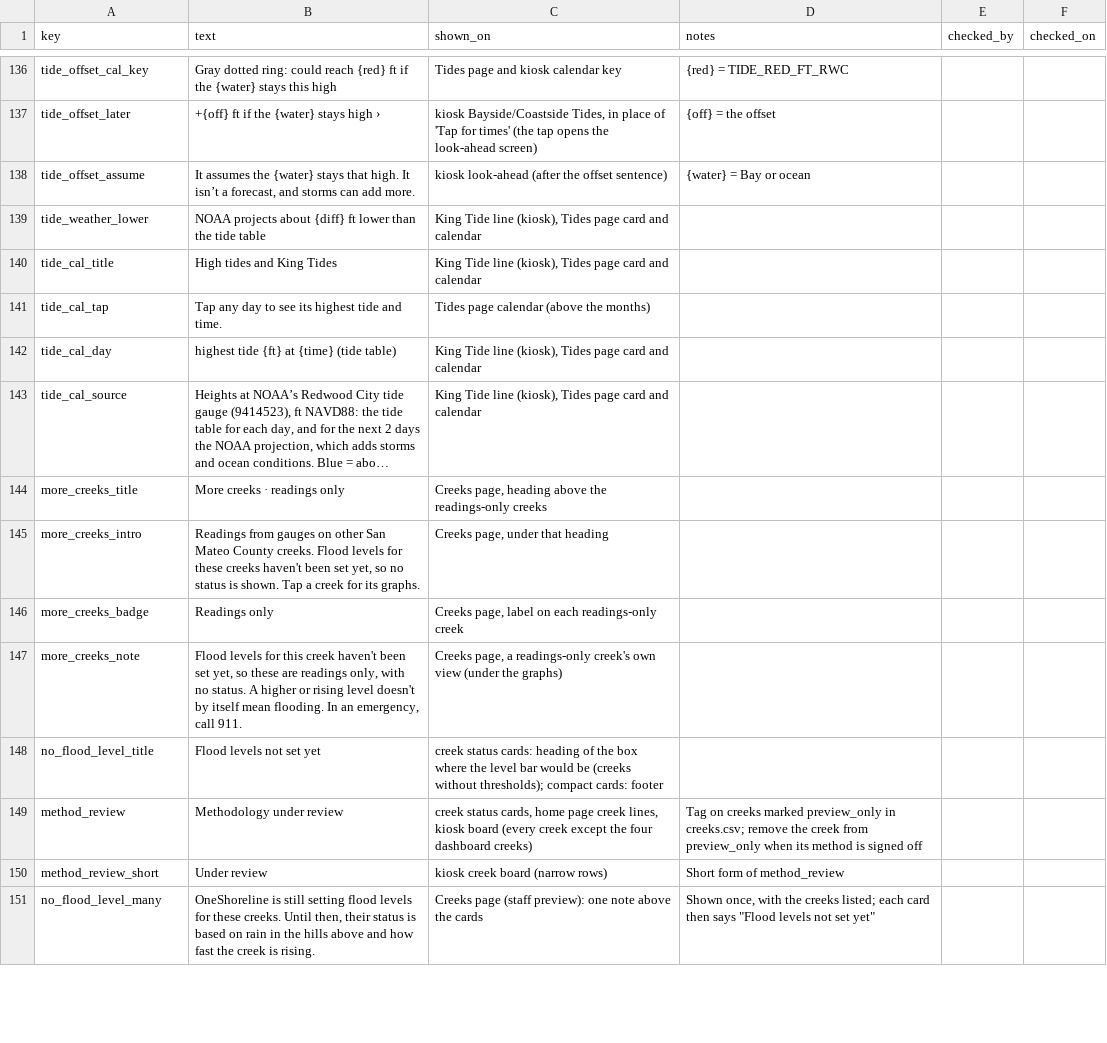
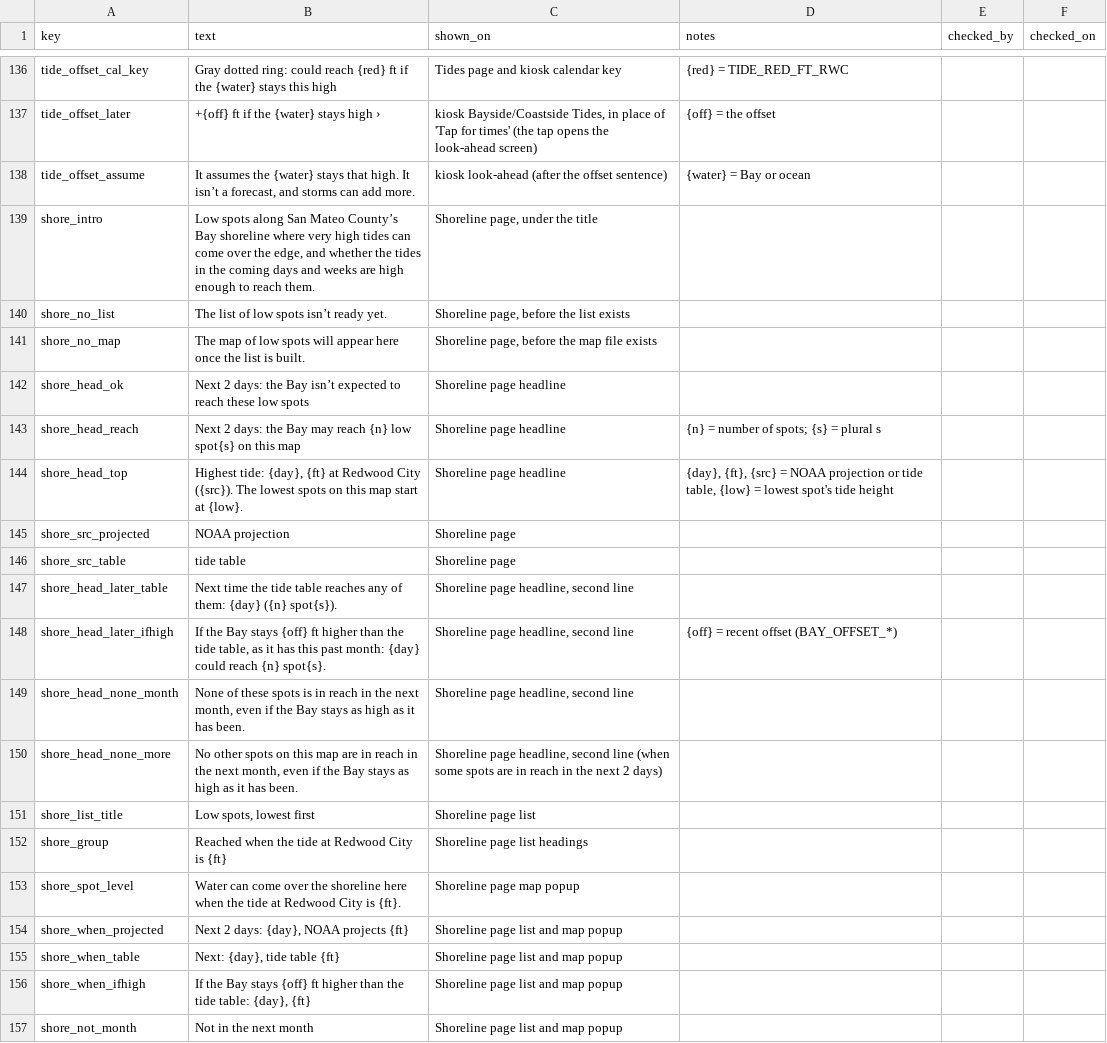
Before and after one commit to OneShorelineSMC/oneshorelinefews, a CSV file: lookups/display_text.csv, drawn as a sheet; only a part is shown, gaps mark what is left out; the shorter side is filled out with more unchanged rows; long unchanged cells end in …; the diff covers the shown part only.

```diff
--- a/lookups/display_text.csv
+++ b/lookups/display_text.csv
@@ -138 +138,20 @@ tide_offset_later,+{off} ft if the {water} stays high ›,"kiosk Bayside/Coastsi
 tide_offset_assume,"It assumes the {water} stays that high. It isn’t a forecast, and storms can add more.",kiosk look-ahead (after the offset sentence),{water} = Bay or ocean,,
+shore_intro,"Low spots along San Mateo County’s Bay shoreline where very high tides can come over the edge, and whether the tides in the coming days and weeks are high enough to reach them.","Shoreline page, under the title",,,
+shore_no_list,The list of low spots isn’t ready yet.,"Shoreline page, before the list exists",,,
+shore_no_map,The map of low spots will appear here once the list is built.,"Shoreline page, before the map file exists",,,
+shore_head_ok,Next 2 days: the Bay isn’t expected to reach these low spots,Shoreline page headline,,,
+shore_head_reach,Next 2 days: the Bay may reach {n} low spot{s} on this map,Shoreline page headline,{n} = number of spots; {s} = plural s,,
+shore_head_top,"Highest tide: {day}, {ft} at Redwood City ({src}). The lowest spots on this map start at {low}.",Shoreline page headline,"{day}, {ft}, {src} = NOAA projection or tide table, {low} = lowest spot's tide height",,
+shore_src_projected,NOAA projection,Shoreline page,,,
+shore_src_table,tide table,Shoreline page,,,
+shore_head_later_table,Next time the tide table reaches any of them: {day} ({n} spot{s}).,"Shoreline page headline, second line",,,
+shore_head_later_ifhigh,"If the Bay stays {off} ft higher than the tide table, as it has this past month: {day} could reach {n} spot{s}.","Shoreline page headline, second line",{off} = recent offset (BAY_OFFSET_*),,
+shore_head_none_month,"None of these spots is in reach in the next month, even if the Bay stays as high as it has been.","Shoreline page headline, second line",,,
+shore_head_none_more,"No other spots on this map are in reach in the next month, even if the Bay stays as high as it has been.","Shoreline page headline, second line (when some spots are in reach in the next 2 days)",,,
+shore_list_title,"Low spots, lowest first",Shoreline page list,,,
+shore_group,Reached when the tide at Redwood City is {ft},Shoreline page list headings,,,
+shore_spot_level,Water can come over the shoreline here when the tide at Redwood City is {ft}.,Shoreline page map popup,,,
+shore_when_projected,"Next 2 days: {day}, NOAA projects {ft}",Shoreline page list and map popup,,,
+shore_when_table,"Next: {day}, tide table {ft}",Shoreline page list and map popup,,,
+shore_when_ifhigh,"If the Bay stays {off} ft higher than the tide table: {day}, {ft}",Shoreline page list and map popup,,,
+shore_not_month,Not in the next month,Shoreline page list and map popup,,,
```
Also changed, not shown: 9 added rows elsewhere in this file, 1 other file.
